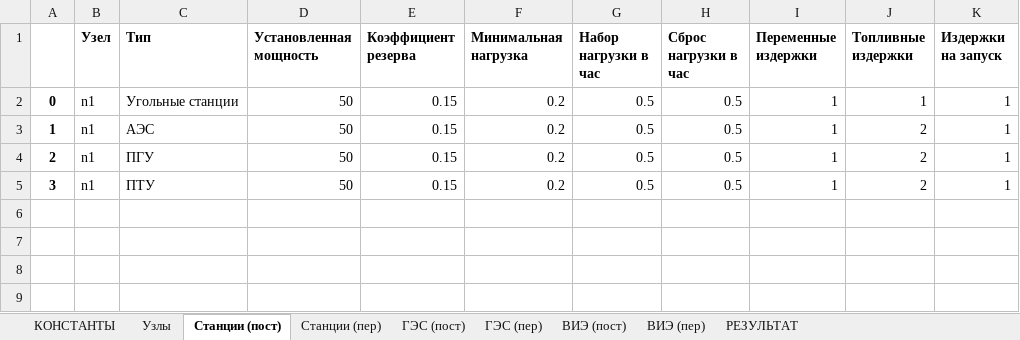
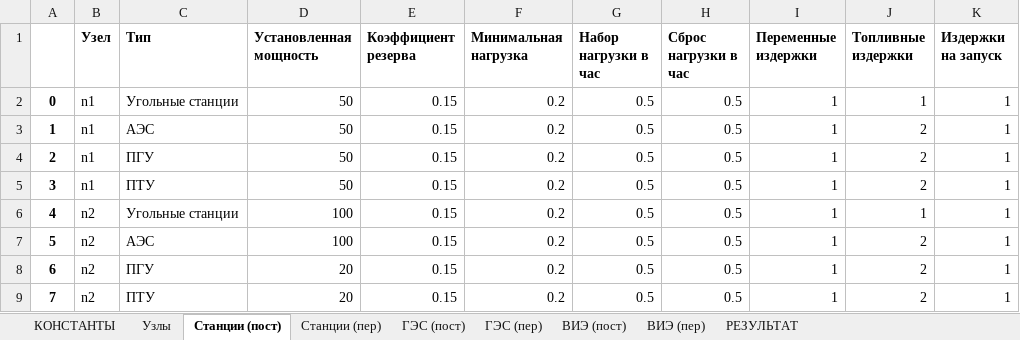
Before and after one commit to mihandron/model, an Excel workbook: Model_files/data.xlsx, sheet Станции (пост), drawn as a sheet; values as stored, in another font and other column widths than the file's, no borders; the diff names each change by its address in the sheet, - before the commit and + after, or states it on an @@ line.

```diff
--- a/Model_files/data.xlsx (sheet Станции (пост))
+++ b/Model_files/data.xlsx (sheet Станции (пост))
+row 6: 4 | n2 | Угольные станции | 100 | 0.15 | 0.2 | 0.5 | 0.5 | 1 | 1 | 1
+row 7: 5 | n2 | АЭС | 100 | 0.15 | 0.2 | 0.5 | 0.5 | 1 | 2 | 1
+row 8: 6 | n2 | ПГУ | 20 | 0.15 | 0.2 | 0.5 | 0.5 | 1 | 2 | 1
+row 9: 7 | n2 | ПТУ | 20 | 0.15 | 0.2 | 0.5 | 0.5 | 1 | 2 | 1
```
Also changed, not shown: sheet Станции (пер), sheet ГЭС (пер), sheet ВИЭ (пер), sheet Узлы, sheet ВИЭ (пост), sheet ГЭС (пост), 1 more sheet.
